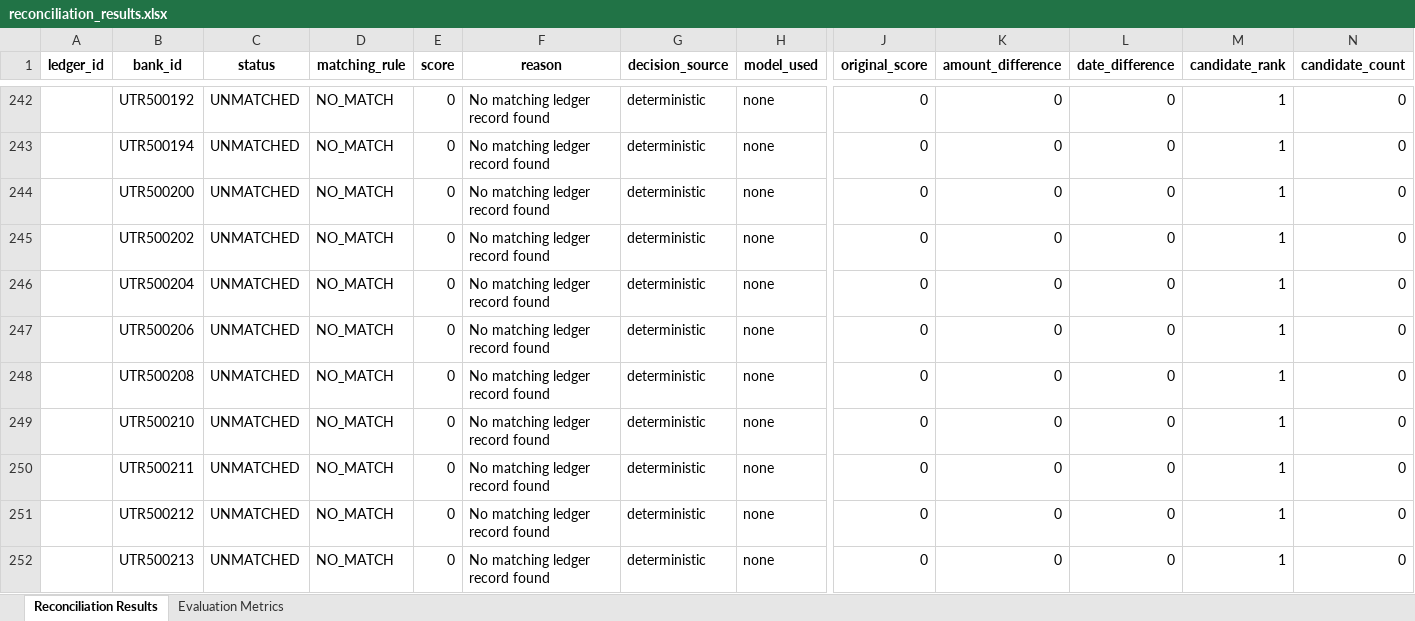
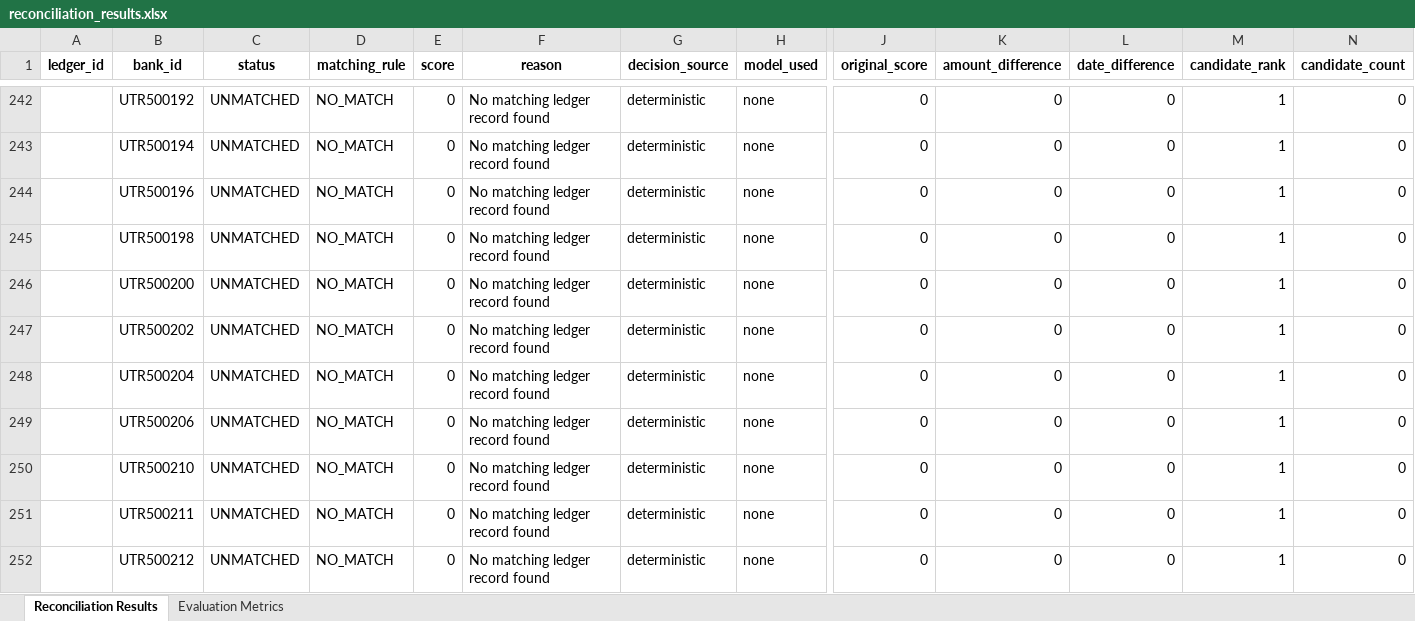
Before and after one commit to SHUBHANSHU602/LedgerLens, an Excel workbook: data/reconciliation_results.xlsx, sheet Reconciliation Results, drawn as a sheet; only a part is shown, gaps mark what is left out; the shorter side is filled out with more unchanged rows; values as stored, in another font and other column widths than the file's, no borders; removed rows and columns are numbered as before the commit, all else as after; rows hold the shown columns only; the diff covers the shown part only; the diff names each change by its address in the sheet, - before the commit and + after, or states it on an @@ line.

Commit message:
phase-final: harden reconciliation benchmark api and debug flow

```diff
--- a/data/reconciliation_results.xlsx (sheet Reconciliation Results)
+++ b/data/reconciliation_results.xlsx (sheet Reconciliation Results)
+row 244:  | UTR500196 | UNMATCHED | NO_MATCH | 0 | No matching ledger record found | deterministic | none | 0 | 0 | 0 | 1 | 0
+row 245:  | UTR500198 | UNMATCHED | NO_MATCH | 0 | No matching ledger record found | deterministic | none | 0 | 0 | 0 | 1 | 0
-row 248:  | UTR500208 | UNMATCHED | NO_MATCH | 0 | No matching ledger record found | deterministic | none | 0 | 0 | 0 | 1 | 0
```
Also changed, not shown: 147 edited cells elsewhere in this sheet, sheet Evaluation Metrics, data/custom/ledger.xlsx, 4 other files.
